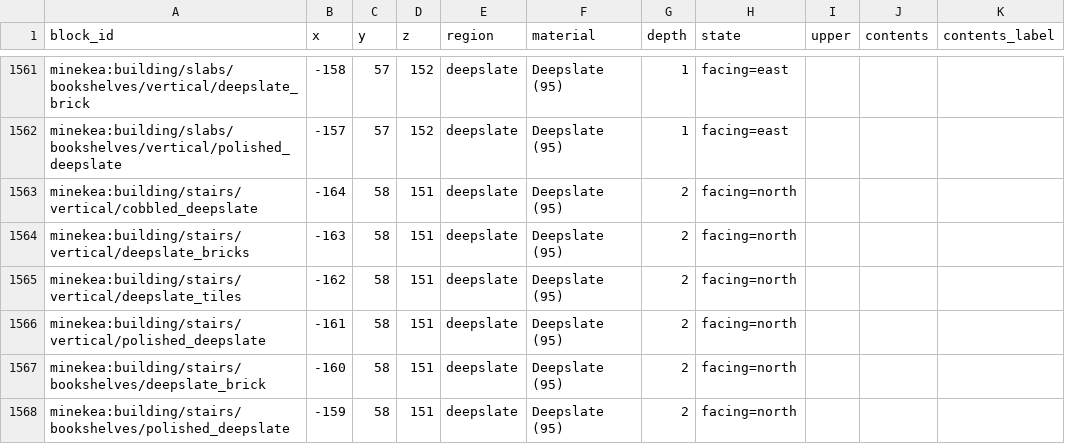
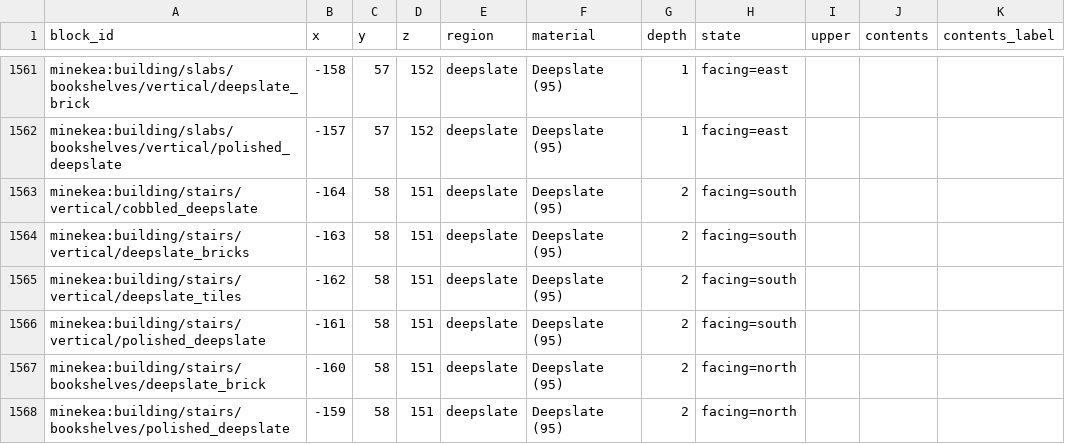
Before and after one commit to chimericdream/minecraft-mods, a CSV file: minekea/demo-world/demo_layout_manifest.csv, drawn as a sheet; only a part is shown, gaps mark what is left out; the diff covers the shown part only.

```diff
--- a/minekea/demo-world/demo_layout_manifest.csv
+++ b/minekea/demo-world/demo_layout_manifest.csv
@@ -1562,6 +1562,6 @@ minekea:building/slabs/bookshelves/vertical/deepslate_brick,-158,57,152,deepslat
 minekea:building/slabs/bookshelves/vertical/polished_deepslate,-157,57,152,deepslate,Deepslate (95),1,facing=east,,,
-minekea:building/stairs/vertical/cobbled_deepslate,-164,58,151,deepslate,Deepslate (95),2,facing=north,,,
-minekea:building/stairs/vertical/deepslate_bricks,-163,58,151,deepslate,Deepslate (95),2,facing=north,,,
-minekea:building/stairs/vertical/deepslate_tiles,-162,58,151,deepslate,Deepslate (95),2,facing=north,,,
-minekea:building/stairs/vertical/polished_deepslate,-161,58,151,deepslate,Deepslate (95),2,facing=north,,,
+minekea:building/stairs/vertical/cobbled_deepslate,-164,58,151,deepslate,Deepslate (95),2,facing=south,,,
+minekea:building/stairs/vertical/deepslate_bricks,-163,58,151,deepslate,Deepslate (95),2,facing=south,,,
+minekea:building/stairs/vertical/deepslate_tiles,-162,58,151,deepslate,Deepslate (95),2,facing=south,,,
+minekea:building/stairs/vertical/polished_deepslate,-161,58,151,deepslate,Deepslate (95),2,facing=south,,,
 minekea:building/stairs/bookshelves/deepslate_brick,-160,58,151,deepslate,Deepslate (95),2,facing=north,,,
```
Also changed, not shown: 92 edited cells elsewhere in this file, 3 other files.
